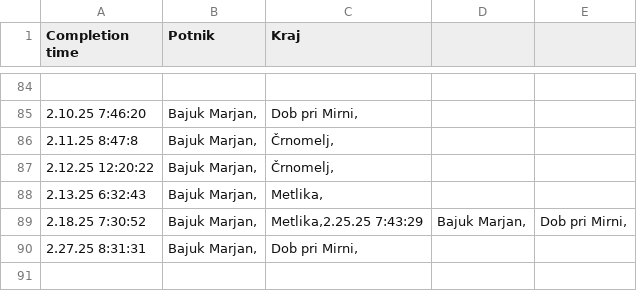
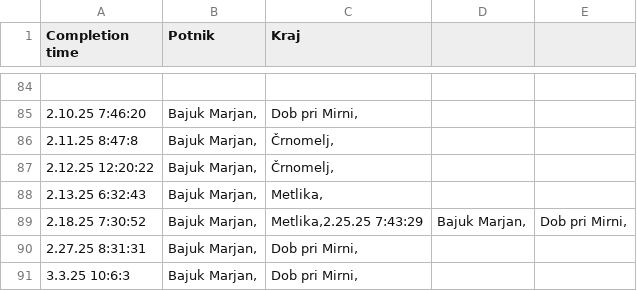
Before and after one commit to SRP-B/dat-nm, a CSV file: active.csv, drawn as a sheet; only a part is shown, gaps mark what is left out; the diff names each change by its address in the sheet, - before the commit and + after, or states it on an @@ line.

Commit message:
Appv12

```diff
--- a/active.csv
+++ b/active.csv
+row 91: 3.3.25 10:6:3 | Bajuk Marjan, | Dob pri Mirni,
```
